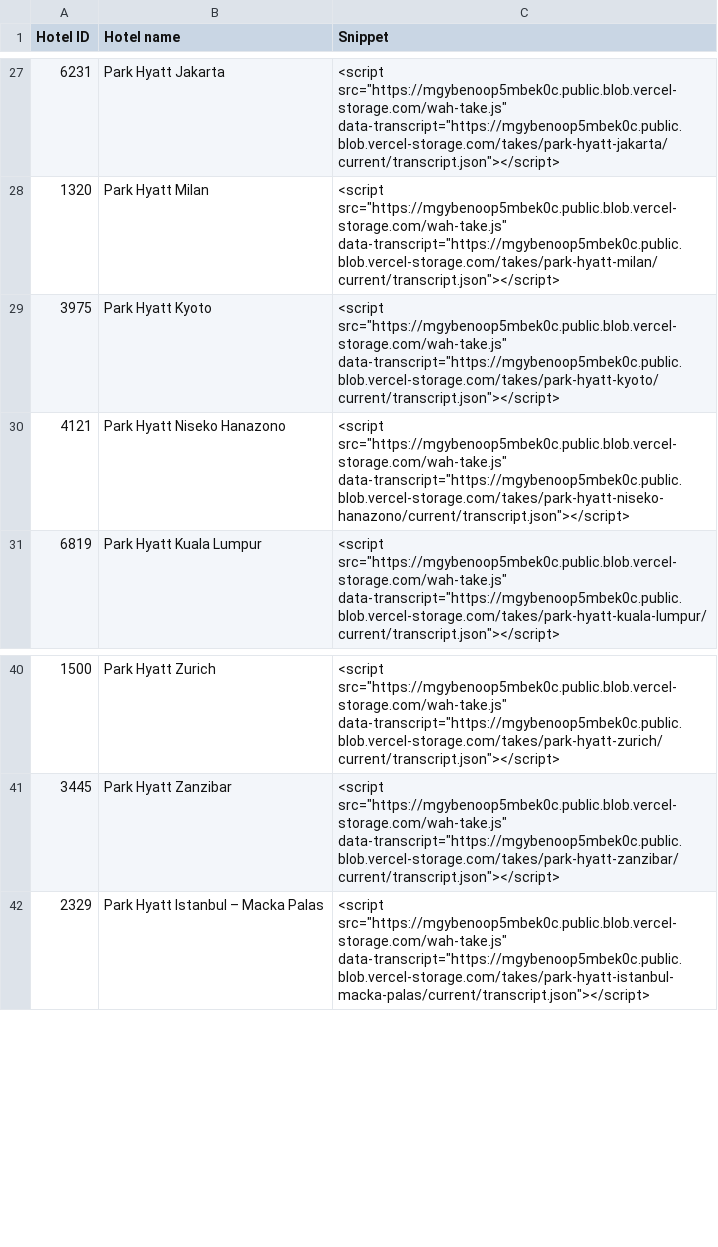
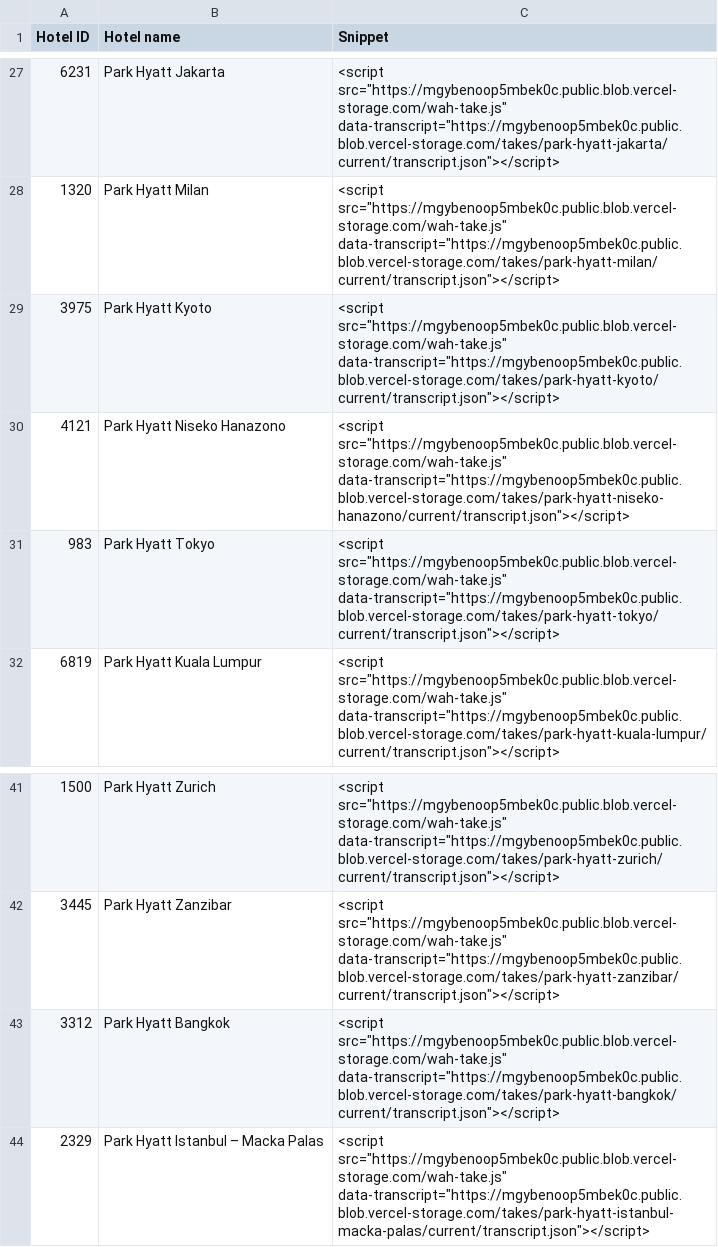
Before and after one commit to Vincenzo182631/whatahotel-voice, a CSV file: exports/park-hyatt-admin.csv, drawn as a sheet; only a part is shown, gaps mark what is left out.

```diff
--- a/exports/park-hyatt-admin.csv
+++ b/exports/park-hyatt-admin.csv
@@ -30,2 +30,3 @@
 "4121","Park Hyatt Niseko Hanazono","<script src=""https://mgybenoop5mbek0c.public.blob.vercel-storage.com/wah-take.js"" data-transcript=""https://mgybenoop5mbek0c.public.blob.vercel-storage.com/takes/park-hyatt-niseko-hanazono/current/transcript.json""></script>"
+"983","Park Hyatt Tokyo","<script src=""https://mgybenoop5mbek0c.public.blob.vercel-storage.com/wah-take.js"" data-transcript=""https://mgybenoop5mbek0c.public.blob.vercel-storage.com/takes/park-hyatt-tokyo/current/transcript.json""></script>"
 "6819","Park Hyatt Kuala Lumpur","<script src=""https://mgybenoop5mbek0c.public.blob.vercel-storage.com/wah-take.js"" data-transcript=""https://mgybenoop5mbek0c.public.blob.vercel-storage.com/takes/park-hyatt-kuala-lumpur/current/transcript.json""></script>"
@@ -41,2 +42,3 @@
 "3445","Park Hyatt Zanzibar","<script src=""https://mgybenoop5mbek0c.public.blob.vercel-storage.com/wah-take.js"" data-transcript=""https://mgybenoop5mbek0c.public.blob.vercel-storage.com/takes/park-hyatt-zanzibar/current/transcript.json""></script>"
+"3312","Park Hyatt Bangkok","<script src=""https://mgybenoop5mbek0c.public.blob.vercel-storage.com/wah-take.js"" data-transcript=""https://mgybenoop5mbek0c.public.blob.vercel-storage.com/takes/park-hyatt-bangkok/current/transcript.json""></script>"
 "2329","Park Hyatt Istanbul – Macka Palas","<script src=""https://mgybenoop5mbek0c.public.blob.vercel-storage.com/wah-take.js"" data-transcript=""https://mgybenoop5mbek0c.public.blob.vercel-storage.com/takes/park-hyatt-istanbul-macka-palas/current/transcript.json""></script>"
```
Also changed, not shown: exports/park-hyatt-id-snippet.csv, 4 other files.
